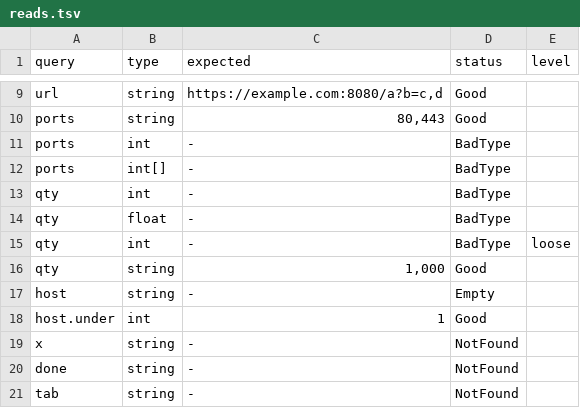
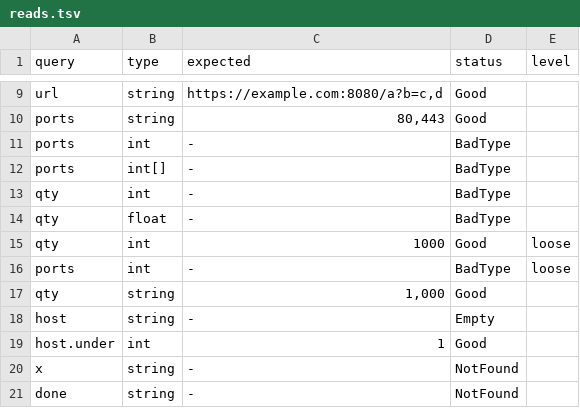
Before and after one commit to yottacore/shcl, a TSV file: project/conformance/202-bare-spaces-colons-commas/reads.tsv, drawn as a sheet; only a part is shown, gaps mark what is left out; the shorter side is filled out with more unchanged rows.

```diff
--- a/project/conformance/202-bare-spaces-colons-commas/reads.tsv
+++ b/project/conformance/202-bare-spaces-colons-commas/reads.tsv
@@ -14,3 +14,4 @@ qty	int	-	BadType
 qty	float	-	BadType
-qty	int	-	BadType	loose
+qty	int	1000	Good	loose
+ports	int	-	BadType	loose
 qty	string	1,000	Good
```
Also changed, not shown: project/conformance/100-hex-float/reads.tsv, 21 other files.
